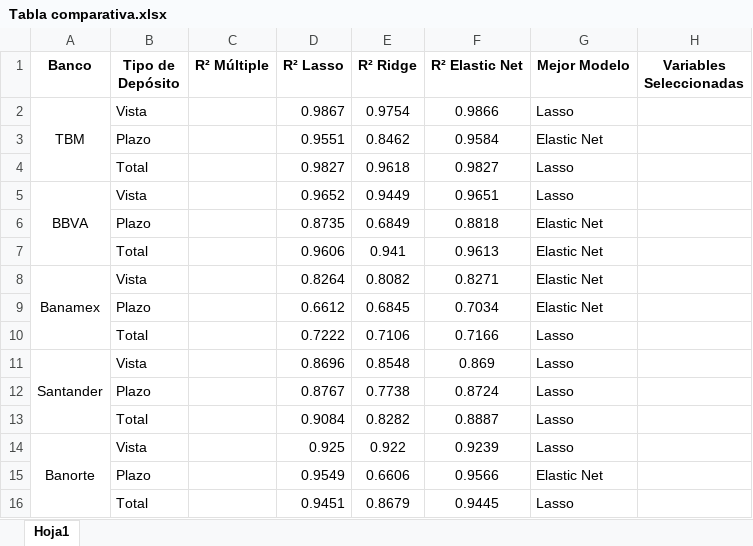
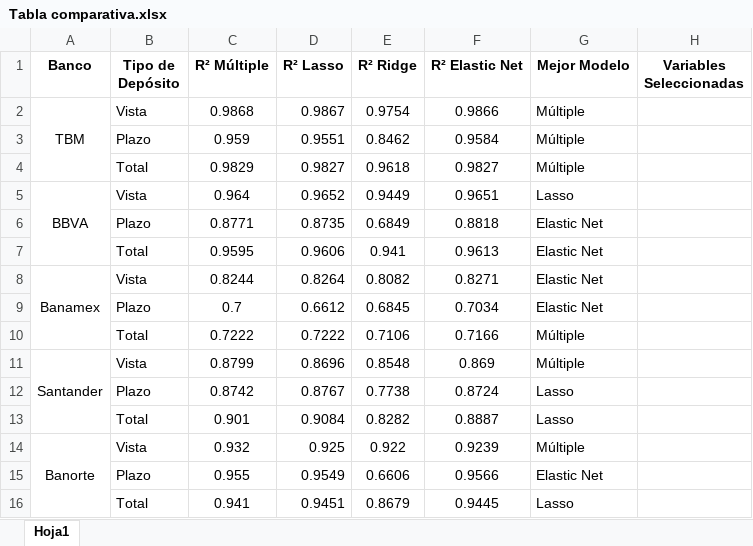
Before and after one commit to lioact/Proyecto4-riesgo-de-liquidez, an Excel workbook: Tabla comparativa.xlsx, sheet Hoja1, drawn as a sheet; values as stored, in another font and other column widths than the file's, no borders; the diff names each change by its address in the sheet, - before the commit and + after, or states it on an @@ line.

Commit message:
Multivariado en excel

```diff
--- a/Tabla comparativa.xlsx (sheet Hoja1)
+++ b/Tabla comparativa.xlsx (sheet Hoja1)
-C2 (R² Múltiple): (empty)
+C2 (R² Múltiple): 0.9868
-G2 (Mejor Modelo): Lasso
+G2 (Mejor Modelo): Múltiple
-C3 (R² Múltiple): (empty)
+C3 (R² Múltiple): 0.959
-G3 (Mejor Modelo): Elastic Net
+G3 (Mejor Modelo): Múltiple
-C4 (R² Múltiple): (empty)
+C4 (R² Múltiple): 0.9829
-G4 (Mejor Modelo): Lasso
+G4 (Mejor Modelo): Múltiple
-C5 (R² Múltiple): (empty)
+C5 (R² Múltiple): 0.964
-C6 (R² Múltiple): (empty)
+C6 (R² Múltiple): 0.8771
-C7 (R² Múltiple): (empty)
+C7 (R² Múltiple): 0.9595
-C8 (R² Múltiple): (empty)
+C8 (R² Múltiple): 0.8244
-C9 (R² Múltiple): (empty)
+C9 (R² Múltiple): 0.7
-C10 (R² Múltiple): (empty)
+C10 (R² Múltiple): 0.7222
-G10:G11 (Mejor Modelo): Lasso
+G10:G11 (Mejor Modelo): Múltiple
-C11 (R² Múltiple): (empty)
+C11 (R² Múltiple): 0.8799
-C12 (R² Múltiple): (empty)
+C12 (R² Múltiple): 0.8742
-C13 (R² Múltiple): (empty)
+C13 (R² Múltiple): 0.901
-C14 (R² Múltiple): (empty)
+C14 (R² Múltiple): 0.932
-G14 (Mejor Modelo): Lasso
+G14 (Mejor Modelo): Múltiple
-C15 (R² Múltiple): (empty)
+C15 (R² Múltiple): 0.955
-C16 (R² Múltiple): (empty)
+C16 (R² Múltiple): 0.941
```
